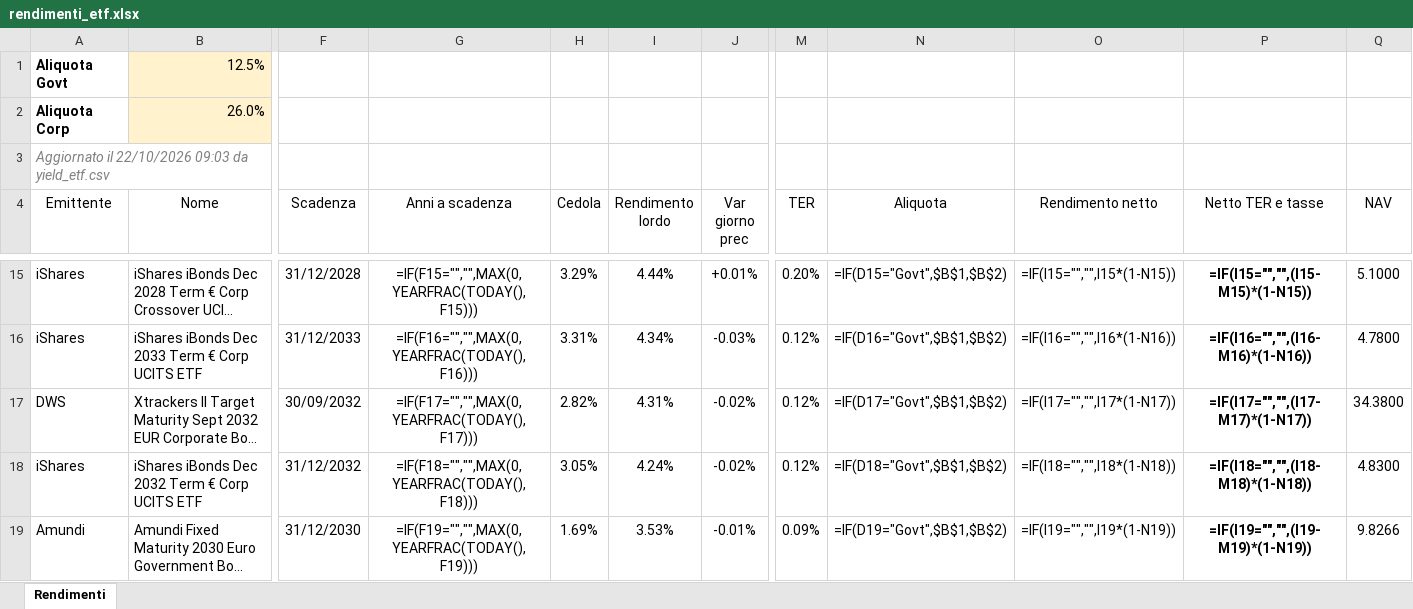
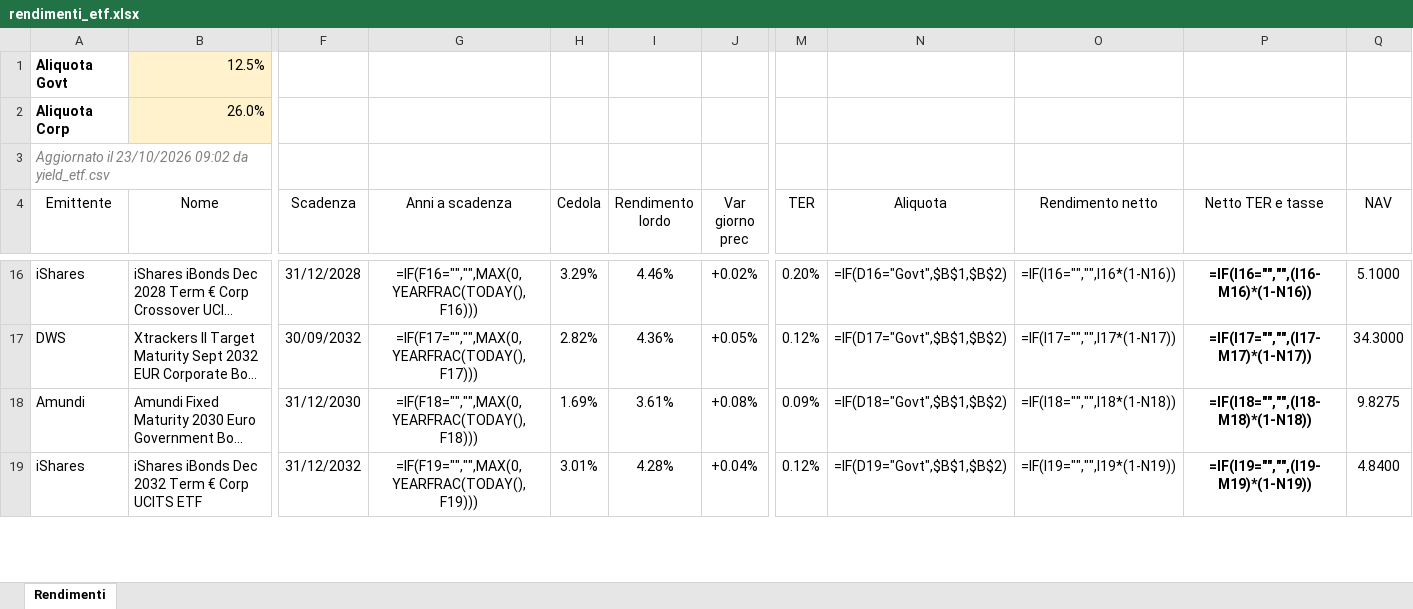
Before and after one commit to FedeGambe/Target_Maturity_ETF_Planner, an Excel workbook: data/rendimenti_etf.xlsx, sheet Rendimenti, drawn as a sheet; only a part is shown, gaps mark what is left out; long unchanged cells end in …; values as stored, in another font and other column widths than the file's, no borders; formulas without a stored value are shown as written; conditional formats and table styles not drawn; removed rows and columns are numbered as before the commit, all else as after; rows hold the shown columns only; the diff covers the shown part only; the diff names each change by its address in the sheet, - before the commit and + after, or states it on an @@ line.

Commit message:
Aggiorna yield_etf 23/10/2026

```diff
--- a/data/rendimenti_etf.xlsx (sheet Rendimenti)
+++ b/data/rendimenti_etf.xlsx (sheet Rendimenti)
-A3 (Emittente): Aggiornato il 22/10/2026 09:03 da yield_etf.csv
+A3 (Emittente): Aggiornato il 23/10/2026 09:02 da yield_etf.csv
-G16 (Anni a scadenza): =IF(F15="","",MAX(0,YEARFRAC(TODAY(),F15)))
+G16 (Anni a scadenza): =IF(F16="","",MAX(0,YEARFRAC(TODAY(),F16)))
-I16 (Rendimento lordo): 4.44%
+I16 (Rendimento lordo): 4.46%
-J16 (Var giorno prec): +0.01%
+J16 (Var giorno prec): +0.02%
-N16 (Aliquota): =IF(D15="Govt",$B$1,$B$2)
+N16 (Aliquota): =IF(D16="Govt",$B$1,$B$2)
-O16 (Rendimento netto): =IF(I15="","",I15*(1-N15))
+O16 (Rendimento netto): =IF(I16="","",I16*(1-N16))
-P16 (Netto TER e tasse): =IF(I15="","",(I15-M15)*(1-N15))
+P16 (Netto TER e tasse): =IF(I16="","",(I16-M16)*(1-N16))
-row 16: iShares | iShares iBonds Dec 2033 Term € Corp UCITS ETF | 31/12/2033 | =IF(F16="","",MAX(0,YEARFRAC(TODAY(),F16))) | 3.31% | 4.34% | -0.03% | 0.12% | =IF(D16="Govt",$B$1,$B$2) | =IF(I16="","",I16*(1-N16)) | =IF(I16="","",(I16-M16)*(1-N16)) | 4.7800
-I17 (Rendimento lordo): 4.31%
+I17 (Rendimento lordo): 4.36%
-J17 (Var giorno prec): -0.02%
+J17 (Var giorno prec): +0.05%
-Q17 (NAV): 34.3800
+Q17 (NAV): 34.3000
-row 18: iShares | iShares iBonds Dec 2032 Term € Corp UCITS ETF | 31/12/2032 | =IF(F18="","",MAX(0,YEARFRAC(TODAY(),F18))) | 3.05% | 4.24% | -0.02% | 0.12% | =IF(D18="Govt",$B$1,$B$2) | =IF(I18="","",I18*(1-N18)) | =IF(I18="","",(I18-M18)*(1-N18)) | 4.8300
-G18 (Anni a scadenza): =IF(F19="","",MAX(0,YEARFRAC(TODAY(),F19)))
+G18 (Anni a scadenza): =IF(F18="","",MAX(0,YEARFRAC(TODAY(),F18)))
-I18 (Rendimento lordo): 3.53%
+I18 (Rendimento lordo): 3.61%
-J18 (Var giorno prec): -0.01%
+J18 (Var giorno prec): +0.08%
-N18 (Aliquota): =IF(D19="Govt",$B$1,$B$2)
+N18 (Aliquota): =IF(D18="Govt",$B$1,$B$2)
-O18 (Rendimento netto): =IF(I19="","",I19*(1-N19))
+O18 (Rendimento netto): =IF(I18="","",I18*(1-N18))
-P18 (Netto TER e tasse): =IF(I19="","",(I19-M19)*(1-N19))
+P18 (Netto TER e tasse): =IF(I18="","",(I18-M18)*(1-N18))
-Q18 (NAV): 9.8266
+Q18 (NAV): 9.8275
+row 19: iShares | iShares iBonds Dec 2032 Term € Corp UCITS ETF | 31/12/2032 | =IF(F19="","",MAX(0,YEARFRAC(TODAY(),F19))) | 3.01% | 4.28% | +0.04% | 0.12% | =IF(D19="Govt",$B$1,$B$2) | =IF(I19="","",I19*(1-N19)) | =IF(I19="","",(I19-M19)*(1-N19)) | 4.8400
```
Also changed, not shown: 7 added rows, 6 removed rows and 133 edited cells elsewhere in this sheet, 2 other files.
